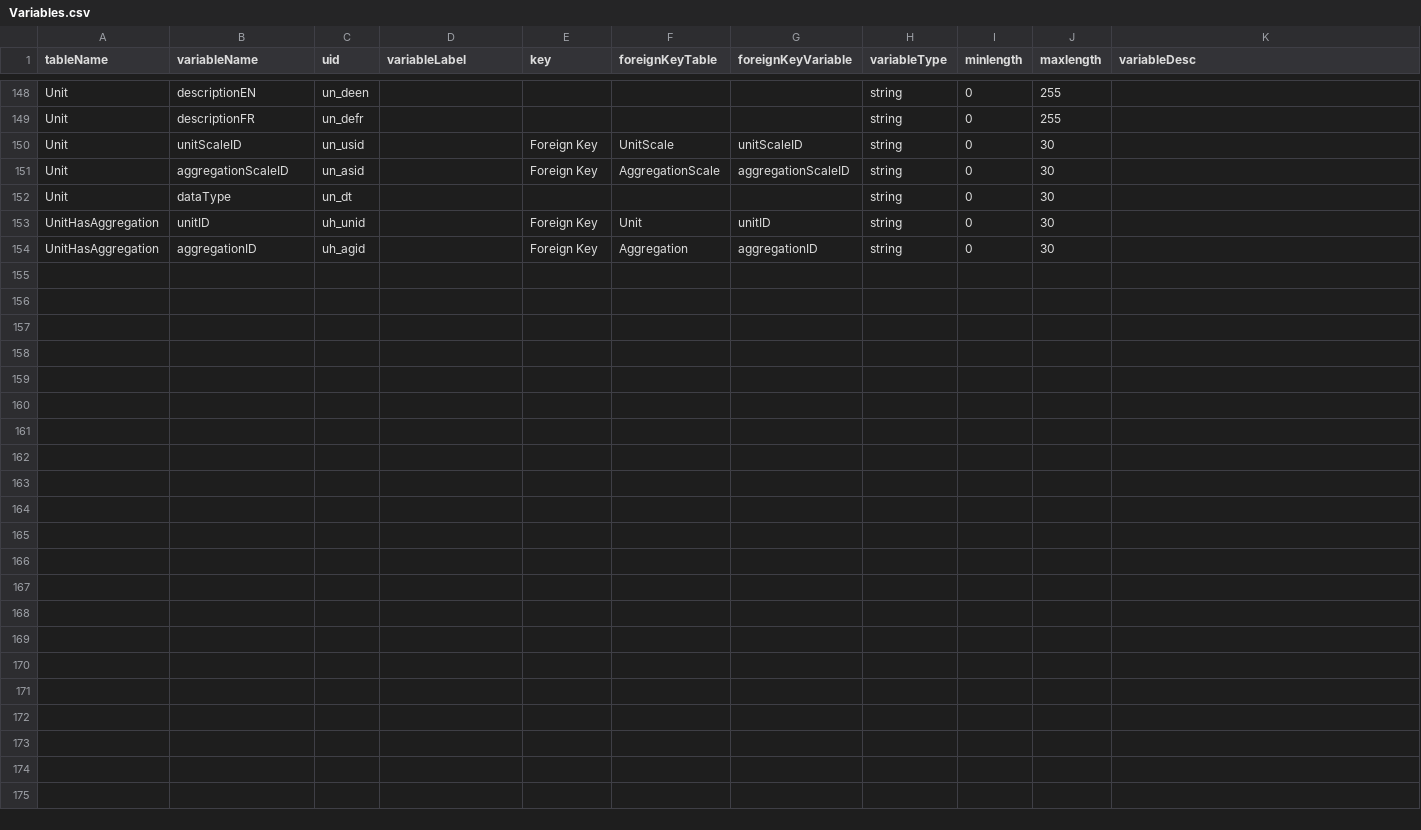
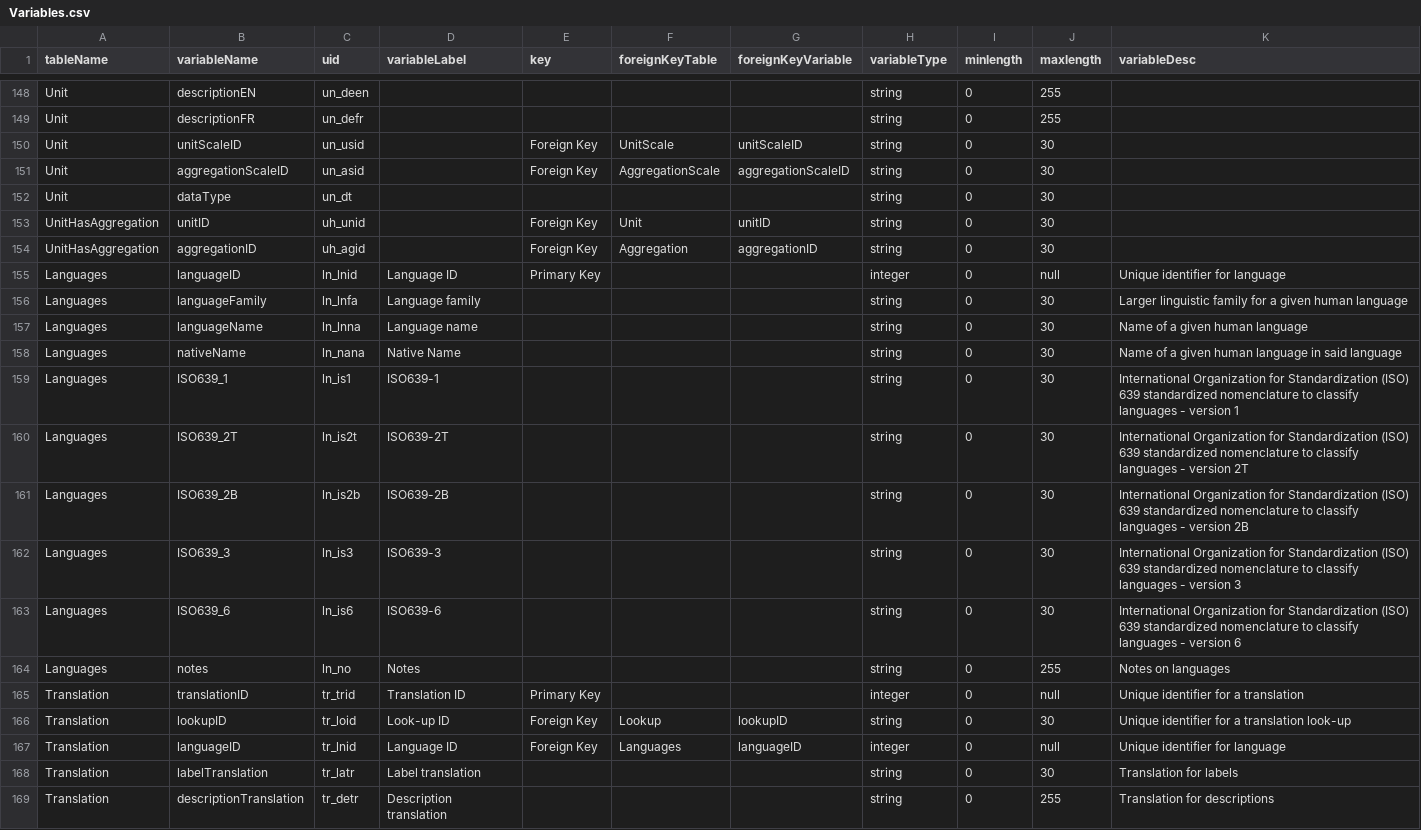
Before and after one commit to Big-Life-Lab/PHES-ODM, a CSV file: site/Variables.csv, drawn as a sheet; only a part is shown, gaps mark what is left out; the diff names each change by its address in the sheet, - before the commit and + after, or states it on an @@ line.

Commit message:
Added langage and translation tables to documentation
variables.csv and tables.csv now include details on the added language tables.

```diff
--- a/site/Variables.csv
+++ b/site/Variables.csv
+row 155: Languages | languageID | ln_lnid | Language ID | Primary Key |  |  | integer | 0 | null | Unique identifier for language
+row 156: Languages | languageFamily | ln_lnfa | Language family |  |  |  | string | 0 | 30 | Larger linguistic family for a given human language
+row 157: Languages | languageName | ln_lnna | Language name |  |  |  | string | 0 | 30 | Name of a given human language
+row 158: Languages | nativeName | ln_nana | Native Name |  |  |  | string | 0 | 30 | Name of a given human language in said language
+row 159: Languages | ISO639_1 | ln_is1 | ISO639-1 |  |  |  | string | 0 | 30 | International Organization for Standardization (ISO) 639 standardized nomenclature to classify languages - version 1
+row 160: Languages | ISO639_2T | ln_is2t | ISO639-2T |  |  |  | string | 0 | 30 | International Organization for Standardization (ISO) 639 standardized nomenclature to classify languages - version 2T
+row 161: Languages | ISO639_2B | ln_is2b | ISO639-2B |  |  |  | string | 0 | 30 | International Organization for Standardization (ISO) 639 standardized nomenclature to classify languages - version 2B
+row 162: Languages | ISO639_3 | ln_is3 | ISO639-3 |  |  |  | string | 0 | 30 | International Organization for Standardization (ISO) 639 standardized nomenclature to classify languages - version 3
+row 163: Languages | ISO639_6 | ln_is6 | ISO639-6 |  |  |  | string | 0 | 30 | International Organization for Standardization (ISO) 639 standardized nomenclature to classify languages - version 6
+row 164: Languages | notes | ln_no | Notes |  |  |  | string | 0 | 255 | Notes on languages
+row 165: Translation | translationID | tr_trid | Translation ID | Primary Key |  |  | integer | 0 | null | Unique identifier for a translation
+row 166: Translation | lookupID | tr_loid | Look-up ID | Foreign Key | Lookup | lookupID | string | 0 | 30 | Unique identifier for a translation look-up
+row 167: Translation | languageID | tr_lnid | Language ID | Foreign Key | Languages | languageID | integer | 0 | null | Unique identifier for language
+row 168: Translation | labelTranslation | tr_latr | Label translation |  |  |  | string | 0 | 30 | Translation for labels
+row 169: Translation | descriptionTranslation | tr_detr | Description translation |  |  |  | string | 0 | 255 | Translation for descriptions
```
Also changed, not shown: site/Tables.csv.
